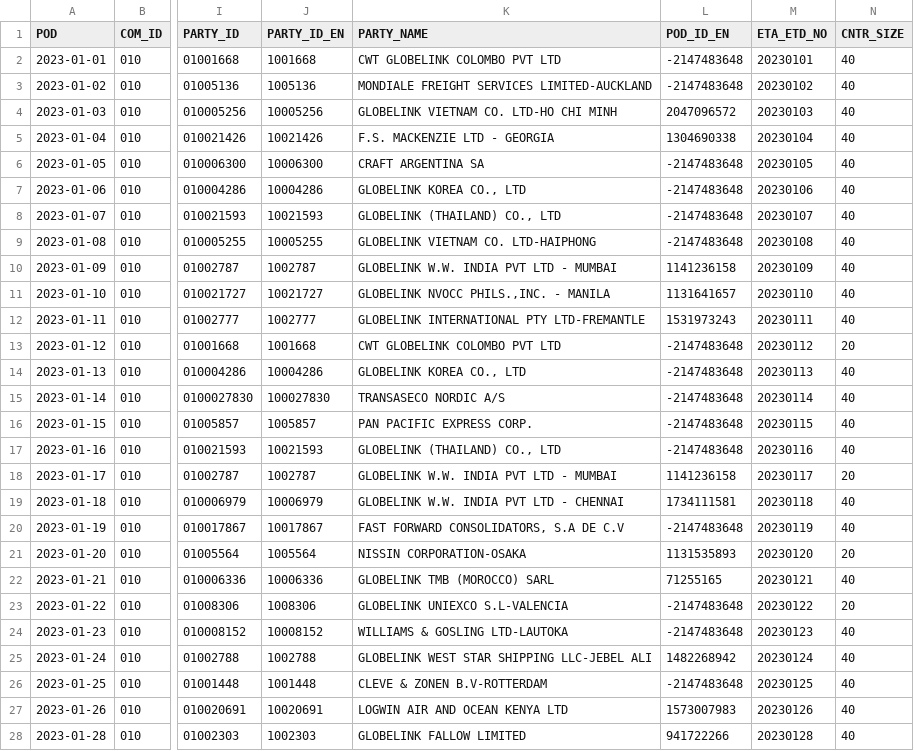
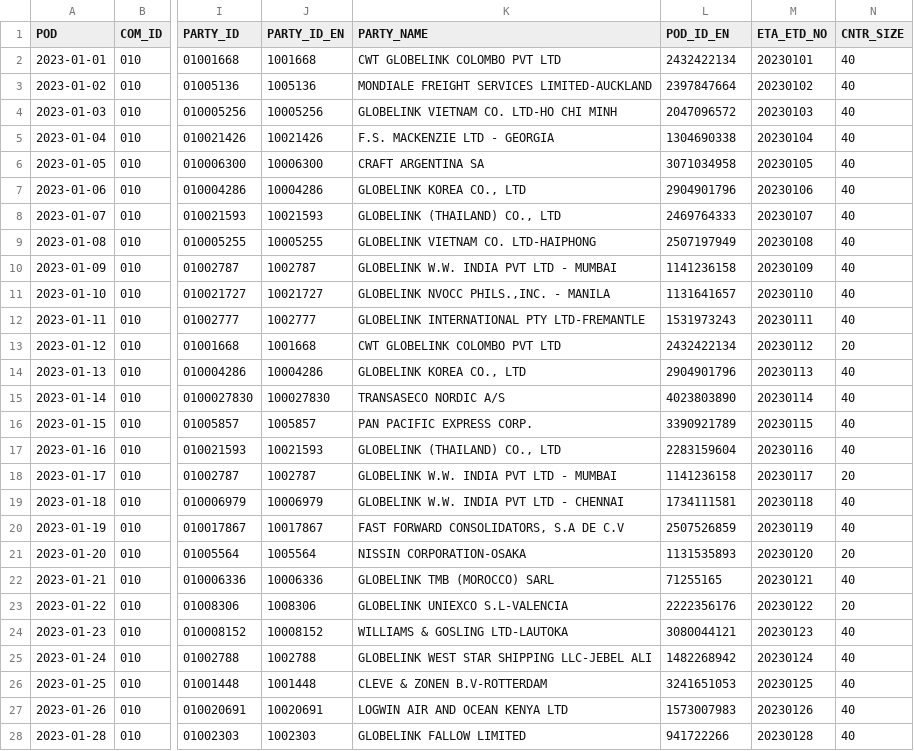
Before and after one commit to aloysiuswjw/Cost-Rate-Analysis, a CSV file: CR_FC_PREP_23.csv, drawn as a sheet; only a part is shown, gaps mark what is left out; the diff covers the shown part only; the diff names each change by its address in the sheet, - before the commit and + after, or states it on an @@ line.

```diff
--- a/CR_FC_PREP_23.csv
+++ b/CR_FC_PREP_23.csv
-L2 (POD_ID_EN): -2147483648
+L2 (POD_ID_EN): 2432422134
-L3 (POD_ID_EN): -2147483648
+L3 (POD_ID_EN): 2397847664
-L6 (POD_ID_EN): -2147483648
+L6 (POD_ID_EN): 3071034958
-L7 (POD_ID_EN): -2147483648
+L7 (POD_ID_EN): 2904901796
-L8 (POD_ID_EN): -2147483648
+L8 (POD_ID_EN): 2469764333
-L9 (POD_ID_EN): -2147483648
+L9 (POD_ID_EN): 2507197949
-L13 (POD_ID_EN): -2147483648
+L13 (POD_ID_EN): 2432422134
-L14 (POD_ID_EN): -2147483648
+L14 (POD_ID_EN): 2904901796
-L15 (POD_ID_EN): -2147483648
+L15 (POD_ID_EN): 4023803890
-L16 (POD_ID_EN): -2147483648
+L16 (POD_ID_EN): 3390921789
-L17 (POD_ID_EN): -2147483648
+L17 (POD_ID_EN): 2283159604
-L20 (POD_ID_EN): -2147483648
+L20 (POD_ID_EN): 2507526859
-L23 (POD_ID_EN): -2147483648
+L23 (POD_ID_EN): 2222356176
-L24 (POD_ID_EN): -2147483648
+L24 (POD_ID_EN): 3080044121
-L26 (POD_ID_EN): -2147483648
+L26 (POD_ID_EN): 3241651053
```
Also changed, not shown: 16 edited cells elsewhere in this file, CR_FC_PREP_0522.csv, CR_FP_PREP_0522.csv, 4 other files.
